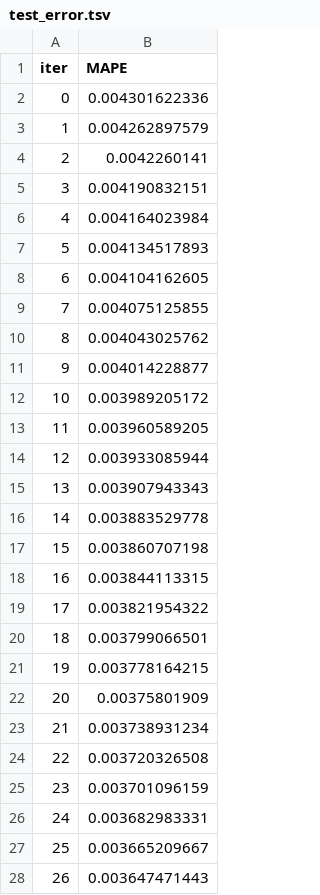
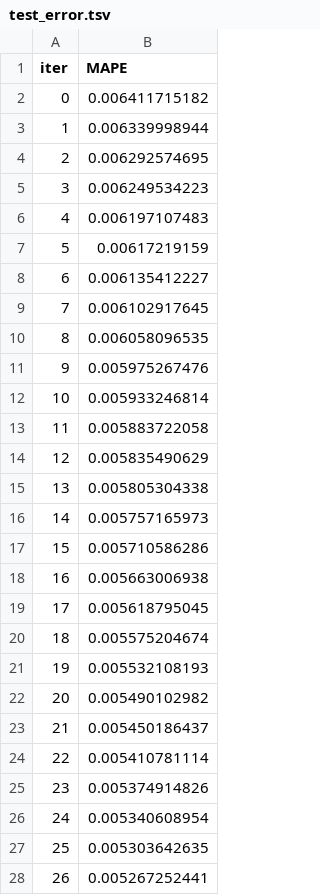
Before and after one commit to mikaelste/krafthack_22, a TSV file: notebooks/catboost_info/test_error.tsv, drawn as a sheet; only a part is shown; the diff covers the shown part only.

```diff
--- a/notebooks/catboost_info/test_error.tsv
+++ b/notebooks/catboost_info/test_error.tsv
@@ -1,28 +1,28 @@
 iter	MAPE
-0	0.004301622336
-1	0.004262897579
-2	0.0042260141
-3	0.004190832151
-4	0.004164023984
-5	0.004134517893
-6	0.004104162605
-7	0.004075125855
-8	0.004043025762
-9	0.004014228877
-10	0.003989205172
-11	0.003960589205
-12	0.003933085944
-13	0.003907943343
-14	0.003883529778
-15	0.003860707198
-16	0.003844113315
-17	0.003821954322
-18	0.003799066501
-19	0.003778164215
-20	0.00375801909
-21	0.003738931234
-22	0.003720326508
-23	0.003701096159
-24	0.003682983331
-25	0.003665209667
-26	0.003647471443
+0	0.006411715182
+1	0.006339998944
+2	0.006292574695
+3	0.006249534223
+4	0.006197107483
+5	0.00617219159
+6	0.006135412227
+7	0.006102917645
+8	0.006058096535
+9	0.005975267476
+10	0.005933246814
+11	0.005883722058
+12	0.005835490629
+13	0.005805304338
+14	0.005757165973
+15	0.005710586286
+16	0.005663006938
+17	0.005618795045
+18	0.005575204674
+19	0.005532108193
+20	0.005490102982
+21	0.005450186437
+22	0.005410781114
+23	0.005374914826
+24	0.005340608954
+25	0.005303642635
+26	0.005267252441
```
Also changed, not shown: 73 edited cells elsewhere in this file, notebooks/catboost_info/learn_error.tsv, notebooks/catboost_info/time_left.tsv, 5 other files.
